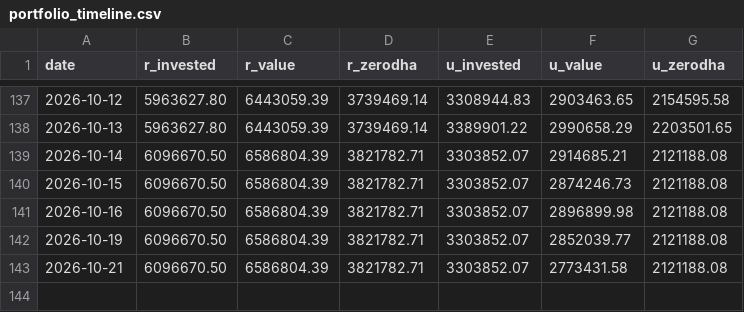
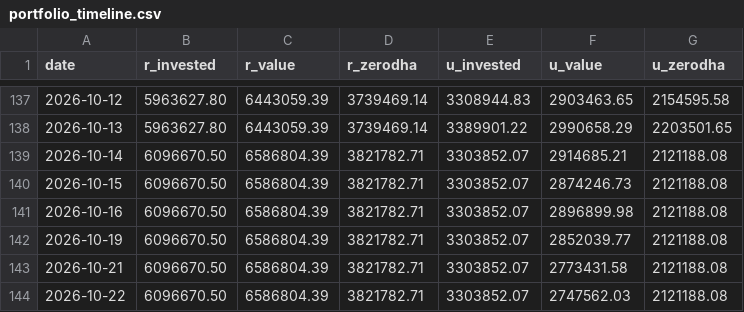
Before and after one commit to himanshu-1608/personal-portfolio, a CSV file: reports/portfolio_timeline.csv, drawn as a sheet; only a part is shown, gaps mark what is left out.

```diff
--- a/reports/portfolio_timeline.csv
+++ b/reports/portfolio_timeline.csv
@@ -143 +143,2 @@ date,r_invested,r_value,r_zerodha,u_invested,u_value,u_zerodha
 2026-10-21,6096670.50,6586804.39,3821782.71,3303852.07,2773431.58,2121188.08
+2026-10-22,6096670.50,6586804.39,3821782.71,3303852.07,2747562.03,2121188.08
```
Also changed, not shown: reports/exported_all_ledger.csv, reports/mtf_pnl_summary.csv, 5 other files.
